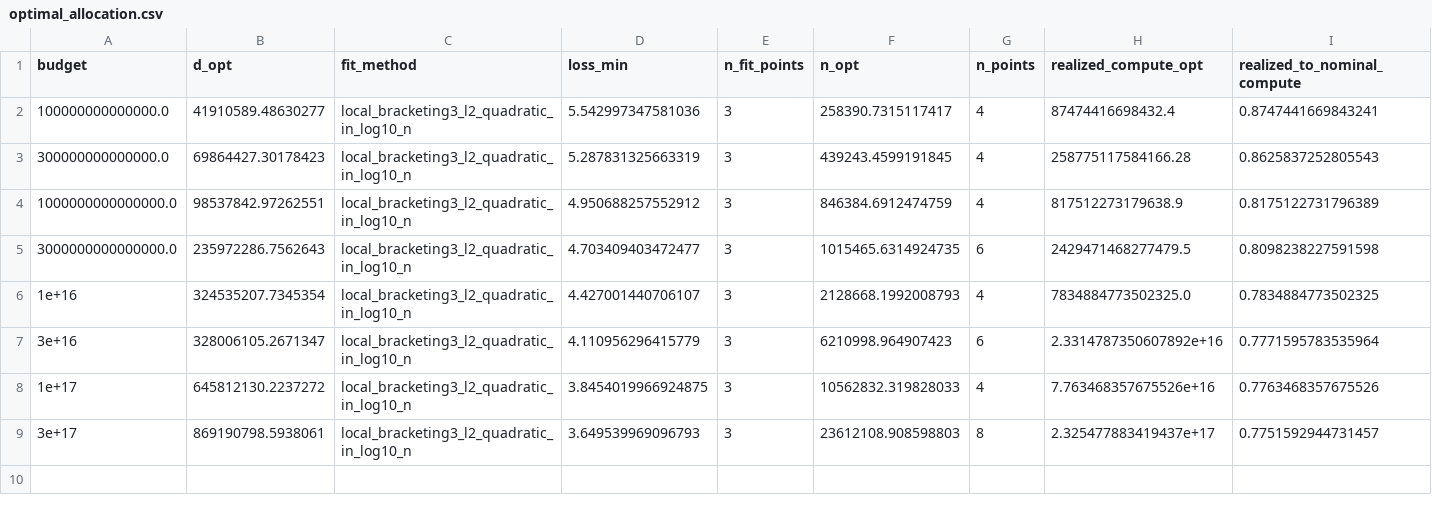
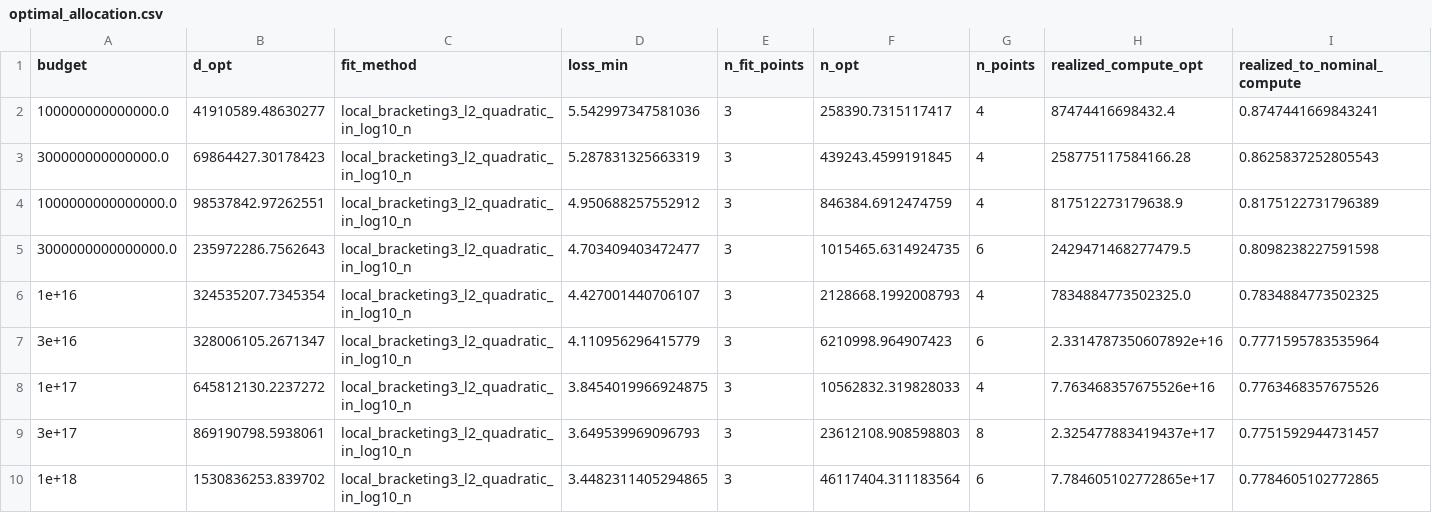
Before and after one commit to Chang-Han-Chen/shakespeare-dLM, a CSV file: scale_to_climbmix/results_matched_p_ar_0p4/optimal_allocation.csv, drawn as a sheet; only a part is shown; rows hold the shown columns only; the diff names each change by its address in the sheet, - before the commit and + after, or states it on an @@ line.

```diff
--- a/scale_to_climbmix/results_matched_p_ar_0p4/optimal_allocation.csv
+++ b/scale_to_climbmix/results_matched_p_ar_0p4/optimal_allocation.csv
+row 10: 1e+18 | 1530836253.839702 | local_bracketing3_l2_quadratic_in_log10_n | 3.4482311405294865 | 3 | 46117404.311183564 | 6 | 7.784605102772865e+17 | 0.7784605102772865
```
Also changed, not shown: scale_to_climbmix/results_matched_p_ar_0p4/all_runs.csv, scale_to_climbmix/results_matched_p_ar_0p4/best_runs.csv, 6 other files.
